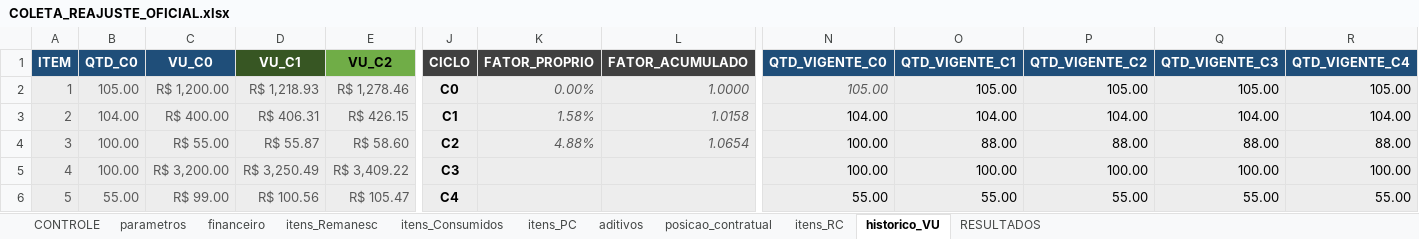
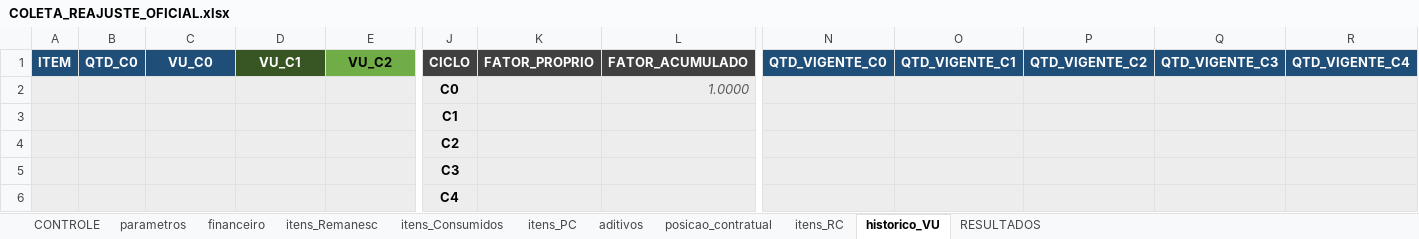
Before and after one commit to dlpenalva/Painel1, an Excel workbook: templates/COLETA_REAJUSTE_OFICIAL.xlsx, sheet historico_VU, drawn as a sheet; only a part is shown, gaps mark what is left out; values as stored, in another font and other column widths than the file's, no borders; removed rows and columns are numbered as before the commit, all else as after; rows hold the shown columns only; the diff names each change by its address in the sheet, - before the commit and + after, or states it on an @@ line.

```diff
--- a/templates/COLETA_REAJUSTE_OFICIAL.xlsx (sheet historico_VU)
+++ b/templates/COLETA_REAJUSTE_OFICIAL.xlsx (sheet historico_VU)
-row 2: 1 | 105.00 | R$ 1,200.00 | R$ 1,218.93 | R$ 1,278.46 | C0 | 0.00% | 1.0000 | 105.00 | 105.00 | 105.00 | 105.00 | 105.00
-row 3: 2 | 104.00 | R$ 400.00 | R$ 406.31 | R$ 426.15 | C1 | 1.58% | 1.0158 | 104.00 | 104.00 | 104.00 | 104.00 | 104.00
-row 4: 3 | 100.00 | R$ 55.00 | R$ 55.87 | R$ 58.60 | C2 | 4.88% | 1.0654 | 100.00 | 88.00 | 88.00 | 88.00 | 88.00
-row 5: 4 | 100.00 | R$ 3,200.00 | R$ 3,250.49 | R$ 3,409.22 | C3 |  |  | 100.00 | 100.00 | 100.00 | 100.00 | 100.00
-row 6: 5 | 55.00 | R$ 99.00 | R$ 100.56 | R$ 105.47 | C4 |  |  | 55.00 | 55.00 | 55.00 | 55.00 | 55.00
+row 2:  |  |  |  |  | C0 |  | 1.0000
+row 3:  |  |  |  |  | C1
+row 4:  |  |  |  |  | C2
+row 5:  |  |  |  |  | C3
+row 6:  |  |  |  |  | C4
```
Also changed, not shown: sheet financeiro, sheet itens_Remanesc, sheet itens_PC, sheet RESULTADOS, sheet posicao_contratual, sheet parametros, 4 more sheets, formulas that keep their value, 15 other files.
